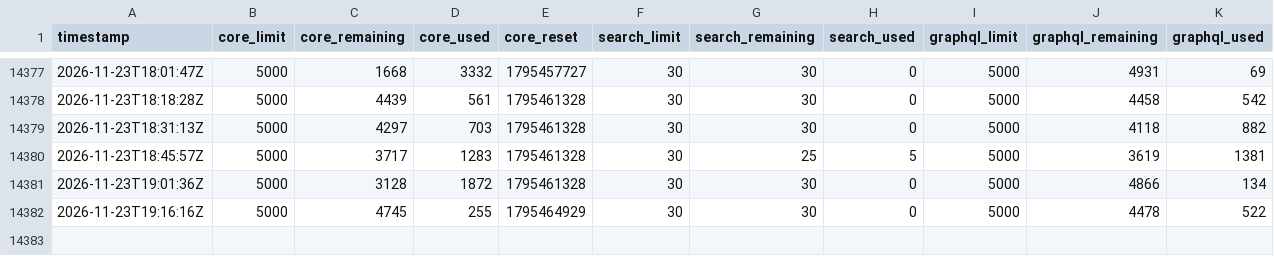
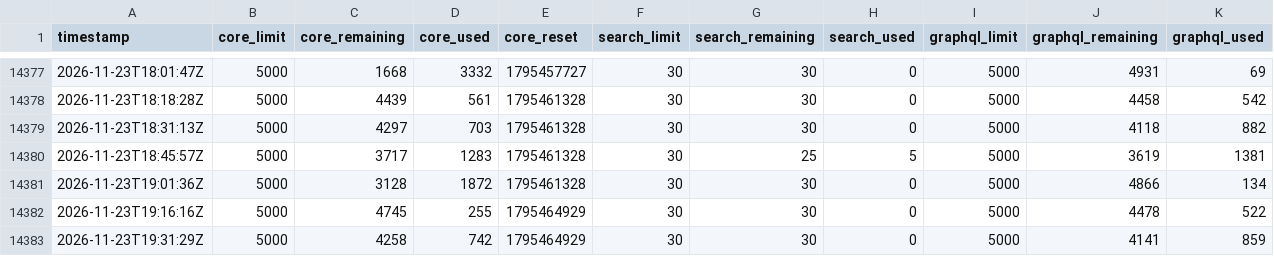
Before and after one commit to rajbos/GitHub-ratelimit-research, a CSV file: ratelimit.csv, drawn as a sheet; only a part is shown, gaps mark what is left out.

```diff
--- a/ratelimit.csv
+++ b/ratelimit.csv
@@ -14382 +14382,2 @@ timestamp,core_limit,core_remaining,core_used,core_reset,search_limit,search_rem
 2026-11-23T19:16:16Z,5000,4745,255,1795464929,30,30,0,5000,4478,522
+2026-11-23T19:31:29Z,5000,4258,742,1795464929,30,30,0,5000,4141,859
```
Also changed, not shown: 2 other files.
